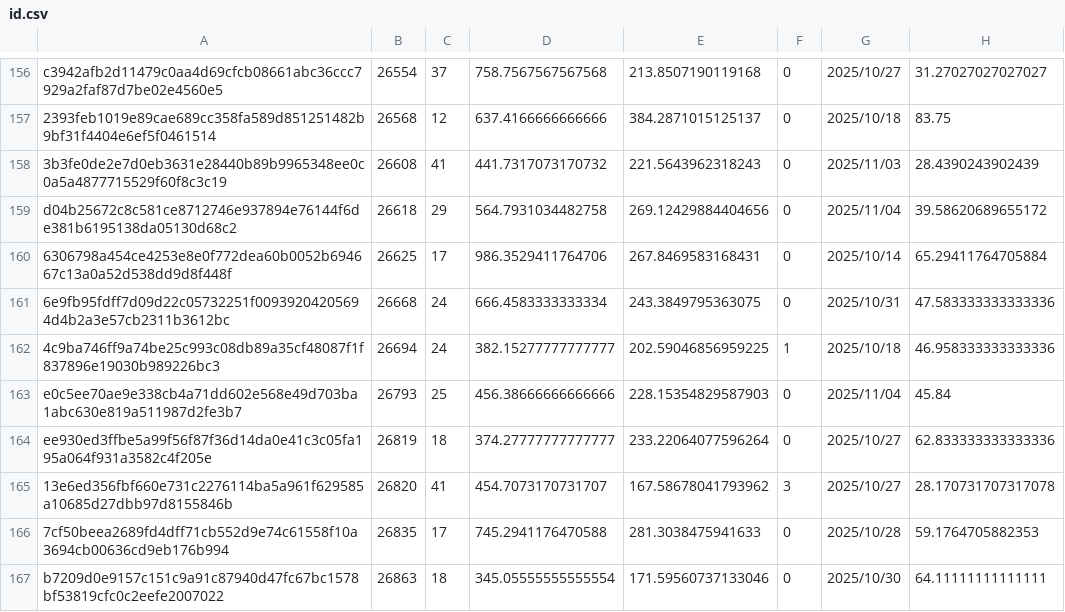
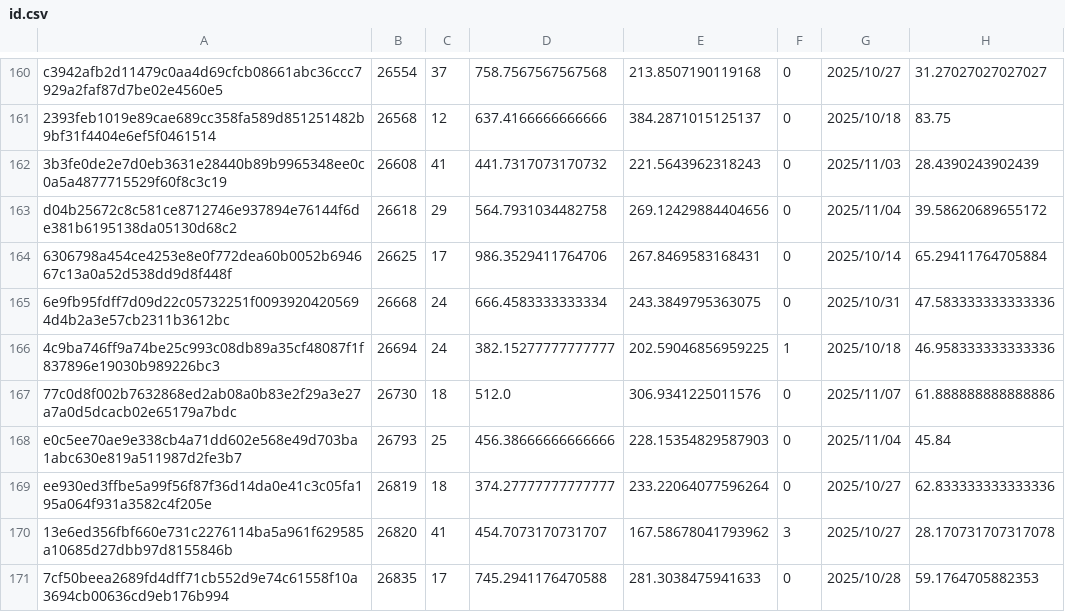
Before and after one commit to Daikie/NCPDA, a CSV file: js/id.csv, drawn as a sheet; only a part is shown, gaps mark what is left out; the shorter side is filled out with more unchanged rows; the diff covers the shown part only; the diff names each change by its address in the sheet, - before the commit and + after, or states it on an @@ line.

```diff
--- a/js/id.csv
+++ b/js/id.csv
+row 167: 77c0d8f002b7632868ed2ab08a0b83e2f29a3e27a7a0d5dcacb02e65179a7bdc | 26730 | 18 | 512.0 | 306.9341225011576 | 0 | 2025/11/07 | 61.888888888888886
```
Also changed, not shown: 11 added rows and 62 edited cells elsewhere in this file, js/inventory.csv, 1 other file.
